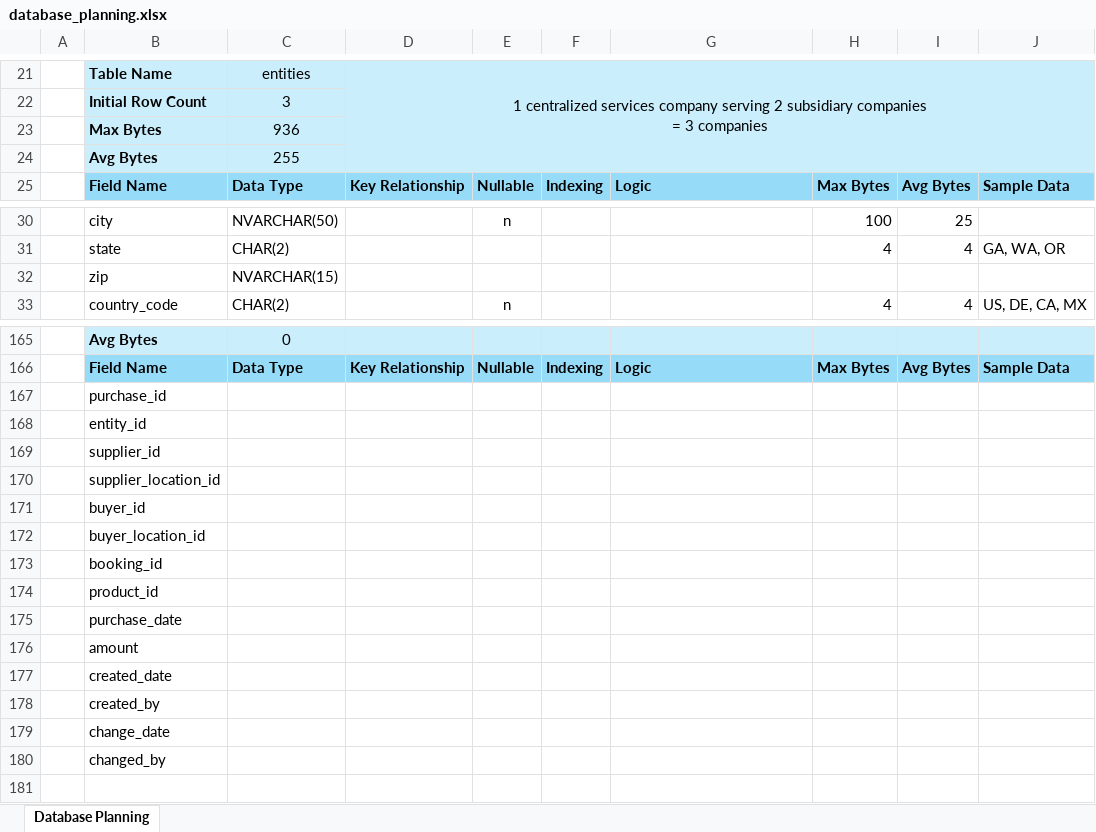
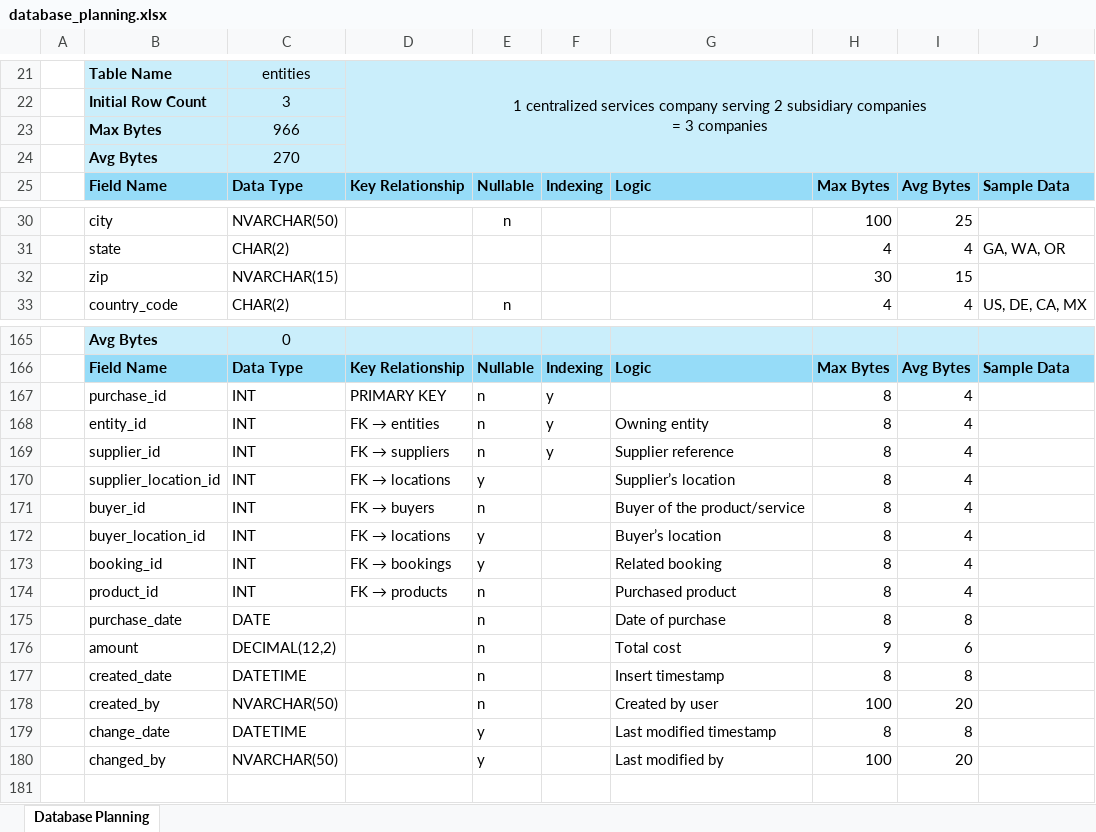
Before and after one commit to vespertron/SQLServer_VENV, an Excel workbook: database/docs/database_planning.xlsx, sheet Database Planning, drawn as a sheet; only a part is shown, gaps mark what is left out; values as stored, in another font and other column widths than the file's, no borders; removed rows and columns are numbered as before the commit, all else as after; the diff covers the shown part only; the diff names each change by its address in the sheet, - before the commit and + after, or states it on an @@ line.

Commit message:
complete database plan

```diff
--- a/database/docs/database_planning.xlsx (sheet Database Planning)
+++ b/database/docs/database_planning.xlsx (sheet Database Planning)
-C23: 936
+C23: 966
-C24: 255
+C24: 270
-H32: (empty)
+H32: 30
-I32: (empty)
+I32: 15
-row 167:  | purchase_id
-row 168:  | entity_id
-row 169:  | supplier_id
-row 170:  | supplier_location_id
-row 171:  | buyer_id
-row 172:  | buyer_location_id
-row 173:  | booking_id
-row 174:  | product_id
-row 175:  | purchase_date
-row 176:  | amount
-row 177:  | created_date
-row 178:  | created_by
-row 179:  | change_date
-row 180:  | changed_by
+row 167:  | purchase_id | INT | PRIMARY KEY | n | y |  | 8 | 4
+row 168:  | entity_id | INT | FK → entities | n | y | Owning entity | 8 | 4
+row 169:  | supplier_id | INT | FK → suppliers | n | y | Supplier reference | 8 | 4
+row 170:  | supplier_location_id | INT | FK → locations | y |  | Supplier’s location | 8 | 4
+row 171:  | buyer_id | INT | FK → buyers | n |  | Buyer of the product/service | 8 | 4
+row 172:  | buyer_location_id | INT | FK → locations | y |  | Buyer’s location | 8 | 4
+row 173:  | booking_id | INT | FK → bookings | y |  | Related booking | 8 | 4
+row 174:  | product_id | INT | FK → products | n |  | Purchased product | 8 | 4
+row 175:  | purchase_date | DATE |  | n |  | Date of purchase | 8 | 8
+row 176:  | amount | DECIMAL(12,2) |  | n |  | Total cost | 9 | 6
+row 177:  | created_date | DATETIME |  | n |  | Insert timestamp | 8 | 8
+row 178:  | created_by | NVARCHAR(50) |  | n |  | Created by user | 100 | 20
+row 179:  | change_date | DATETIME |  | y |  | Last modified timestamp | 8 | 8
+row 180:  | changed_by | NVARCHAR(50) |  | y |  | Last modified by | 100 | 20
```
Also changed, not shown: 54 added rows, 54 removed rows, 46 edited cells and cell formats elsewhere in this sheet.
